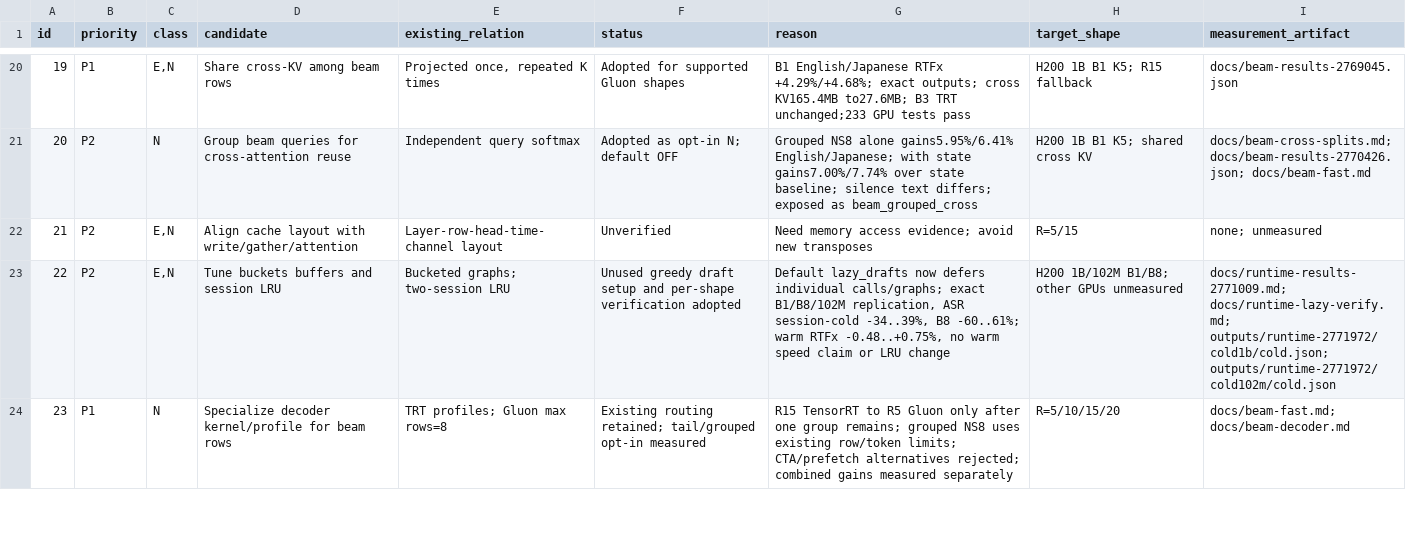
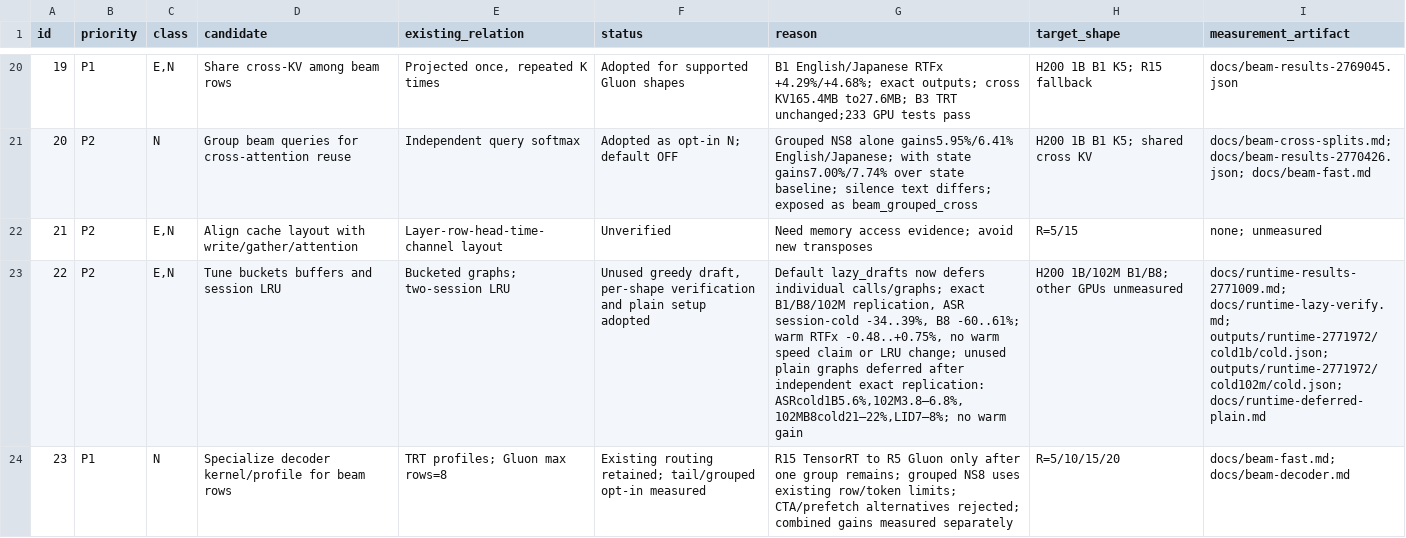
Before and after one commit to Wataru-Nakata/owsm-trt, a TSV file: docs/beam-candidates.tsv, drawn as a sheet; only a part is shown, gaps mark what is left out; the diff covers the shown part only; the diff names each change by its address in the sheet, - before the commit and + after, or states it on an @@ line.

Commit message:
Adopt unused plain decoder deferral after replication and retain faster Ring defaults

```diff
--- a/docs/beam-candidates.tsv
+++ b/docs/beam-candidates.tsv
-F23 (status): Unused greedy draft setup and per-shape verification adopted
+F23 (status): Unused greedy draft, per-shape verification and plain setup adopted
-G23 (reason): …or LRU change
+G23 (reason): …or LRU change; unused plain graphs deferred after independent exact replication: ASRcold1B5.6%,102M3.8–6.8%,102MB8cold21–22%,LID7–8%; no warm gain
-I23 (measurement_artifact): …docs/runtime-lazy-verify.md; outputs/runtime-2771972/cold1b/cold.json; outputs/runtime-2771972/cold102m/cold.json
+I23 (measurement_artifact): …docs/runtime-lazy-verify.md; outputs/runtime-2771972/cold1b/cold.json; outputs/runtime-2771972/cold102m/cold.json; docs/runtime-deferred-plain.md
```
Also changed, not shown: 2 edited cells elsewhere in this file, 4 other files.
